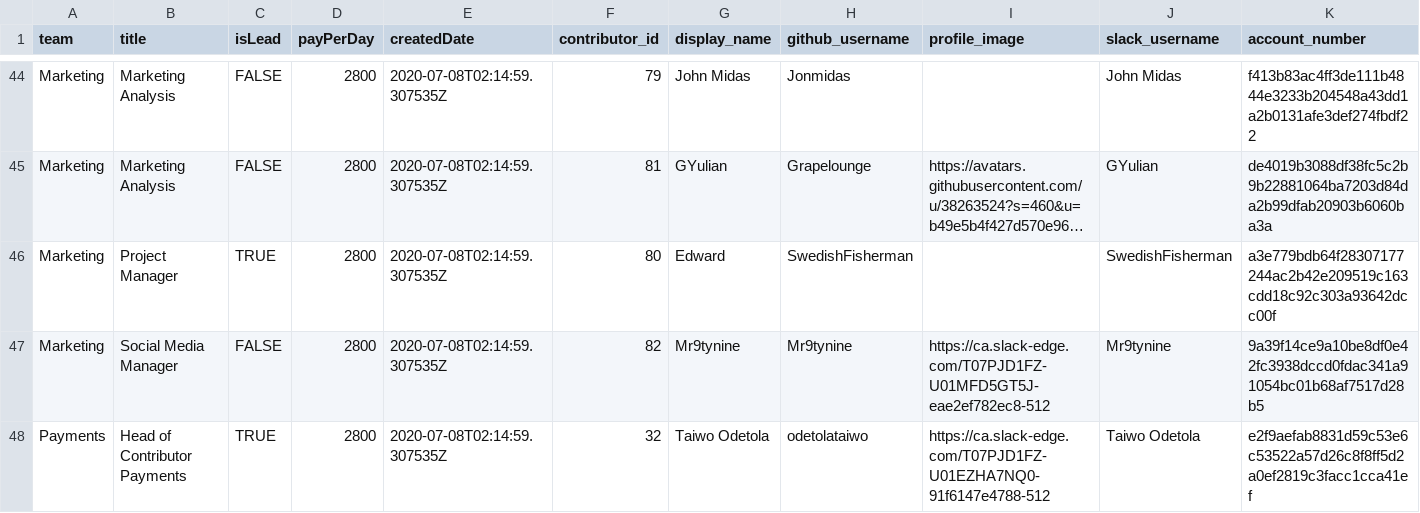
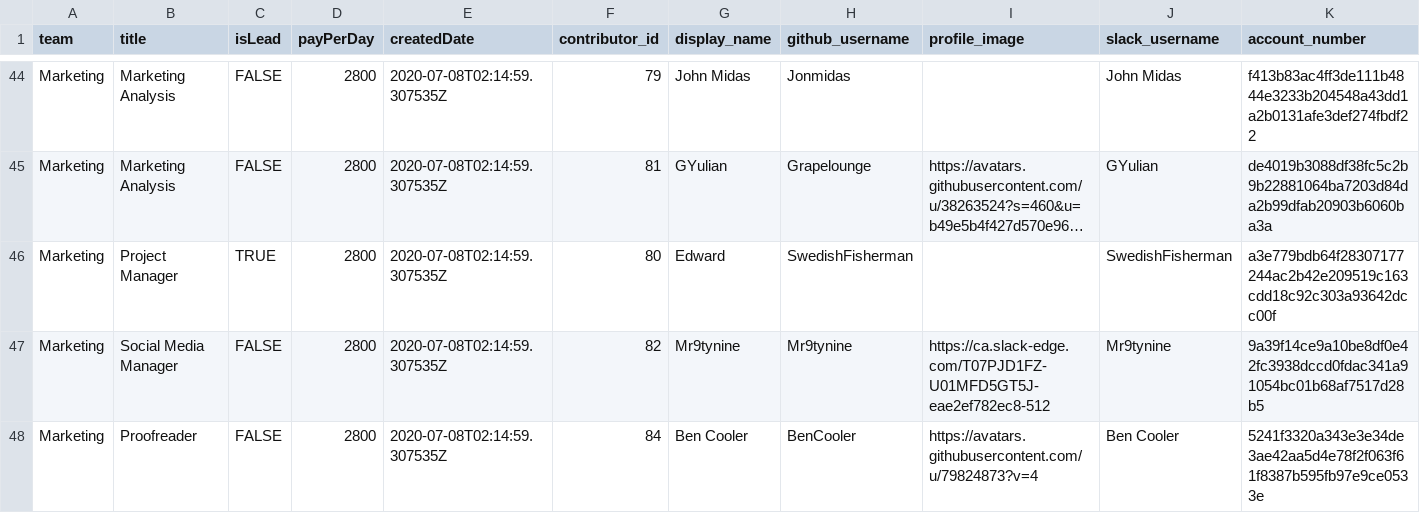
Before and after one commit to Keysign-Wallet/tnb-supply, a CSV file: data_files/teams.csv, drawn as a sheet; only a part is shown, gaps mark what is left out; the shorter side is filled out with more unchanged rows; long unchanged cells end in …; the diff covers the shown part only; the diff names each change by its address in the sheet, - before the commit and + after, or states it on an @@ line.

```diff
--- a/data_files/teams.csv
+++ b/data_files/teams.csv
+row 48: Marketing | Proofreader | FALSE | 2800 | 2020-07-08T02:14:59.307535Z | 84 | Ben Cooler | BenCooler | https://avatars.githubusercontent.com/u/79824873?v=4 | Ben Cooler | 5241f3320a343e3e34de3ae42aa5d4e78f2f063f61f8387b595fb97e9ce0533e
```
Also changed, not shown: 3 added rows and 1 removed row elsewhere in this file, 1 other file.
